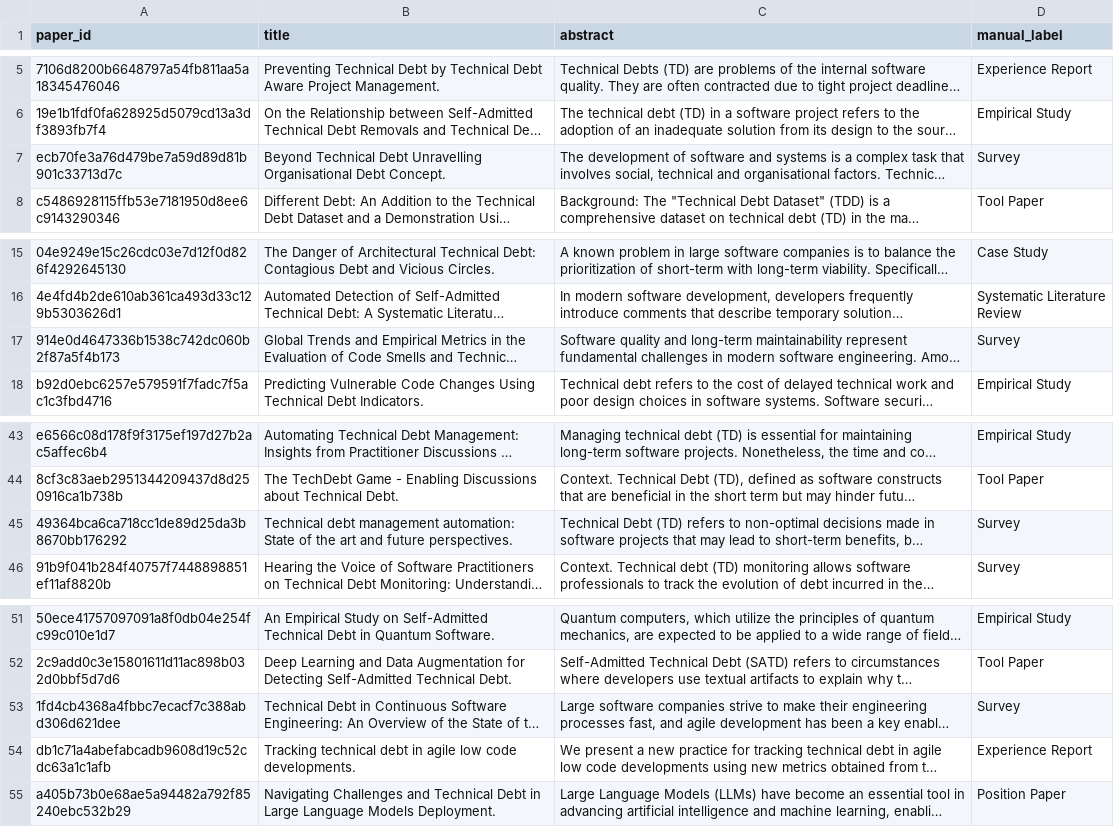
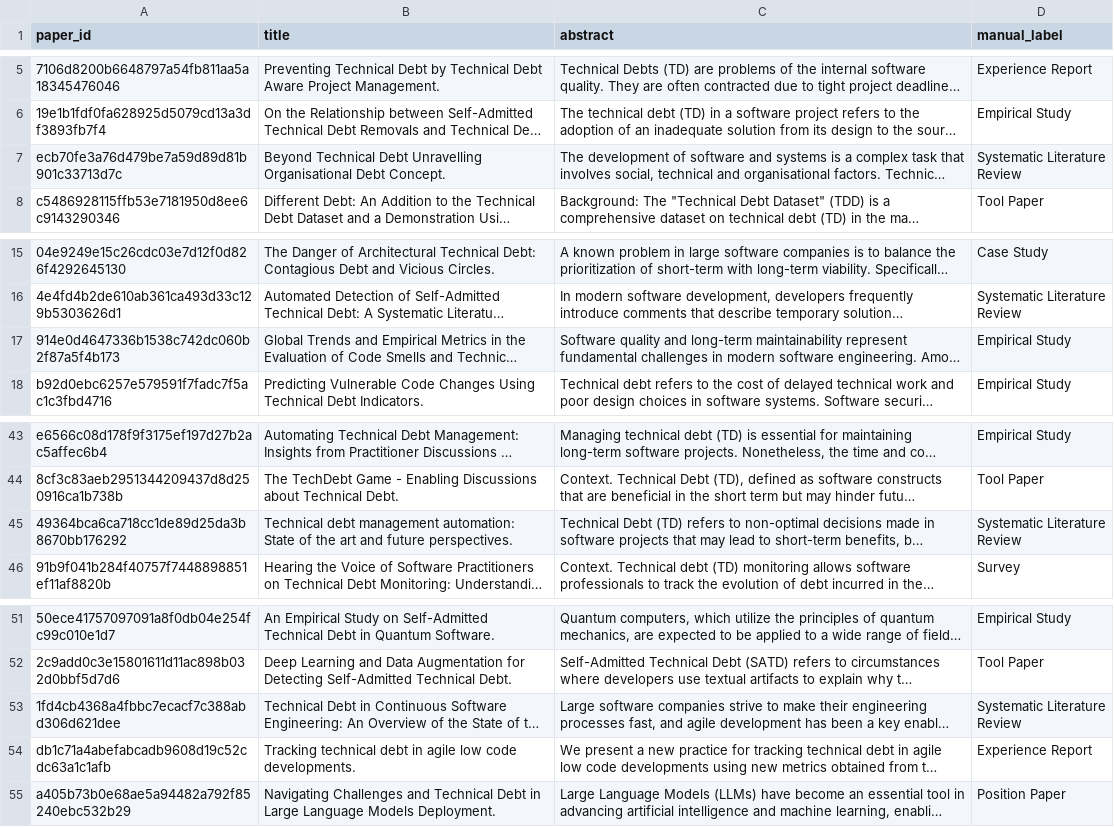
Before and after one commit to allanzhen/se-paper-type-classifier, a CSV file: data/gold/gold_standard_papers.csv, drawn as a sheet; only a part is shown, gaps mark what is left out; long unchanged cells end in …; the diff names each change by its address in the sheet, - before the commit and + after, or states it on an @@ line.

Commit message:
updated gold standard

```diff
--- a/data/gold/gold_standard_papers.csv
+++ b/data/gold/gold_standard_papers.csv
-D7 (manual_label): Survey
+D7 (manual_label): Systematic Literature Review
-D17 (manual_label): Survey
+D17 (manual_label): Empirical Study
-D45 (manual_label): Survey
+D45 (manual_label): Systematic Literature Review
-D53 (manual_label): Survey
+D53 (manual_label): Systematic Literature Review
```
Also changed, not shown: data/processed/gold_hybrid_eval.csv.
